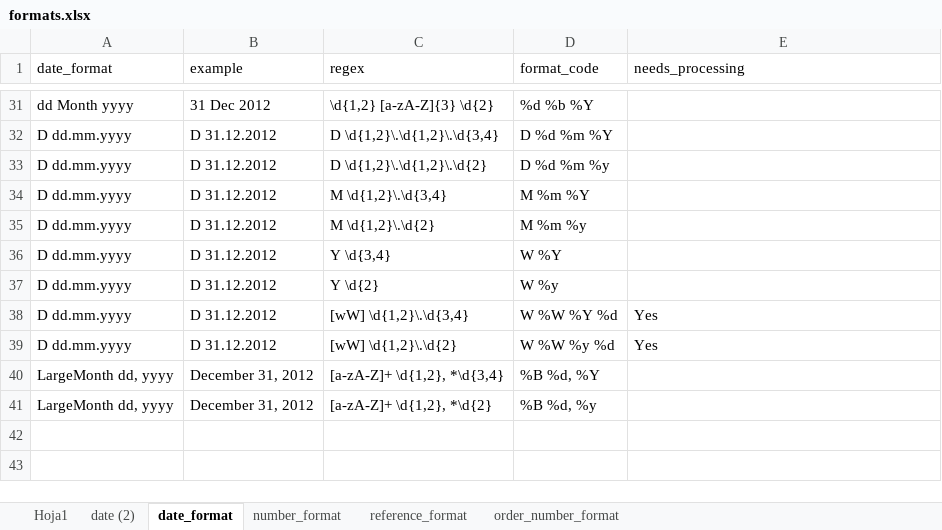
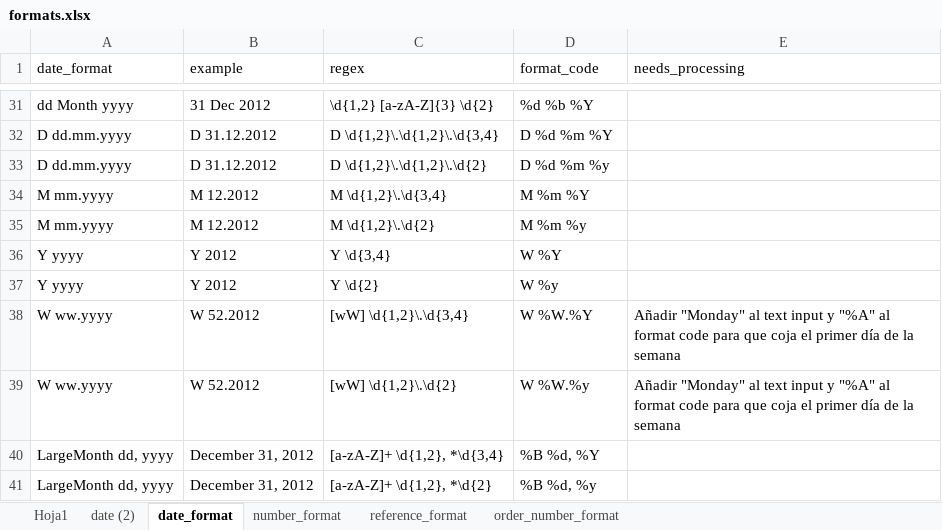
Before and after one commit to LobatoJaime/Bot-Creacion-de-Pedidos, an Excel workbook: AI_Engine/Config/formats.xlsx, sheet date_format, drawn as a sheet; only a part is shown, gaps mark what is left out; values as stored, in another font and other column widths than the file's, no borders; removed rows and columns are numbered as before the commit, all else as after; the diff names each change by its address in the sheet, - before the commit and + after, or states it on an @@ line.

Commit message:
Formato de fecha D dd.mm.yyyy desagrupado y arreglo formato W ww.yyyy, cambiado metodo ocr de 70017078

```diff
--- a/AI_Engine/Config/formats.xlsx (sheet date_format)
+++ b/AI_Engine/Config/formats.xlsx (sheet date_format)
-A34:A35 (date_format): D dd.mm.yyyy
+A34:A35 (date_format): M mm.yyyy
-B34:B35 (example): D 31.12.2012
+B34:B35 (example): M 12.2012
-A36:A37 (date_format): D dd.mm.yyyy
+A36:A37 (date_format): Y yyyy
-B36:B37 (example): D 31.12.2012
+B36:B37 (example): Y 2012
-row 38: D dd.mm.yyyy | D 31.12.2012 | [wW] \d{1,2}\.\d{3,4} | W %W %Y %d | Yes
-row 39: D dd.mm.yyyy | D 31.12.2012 | [wW] \d{1,2}\.\d{2} | W %W %y %d | Yes
+row 38: W ww.yyyy | W 52.2012 | [wW] \d{1,2}\.\d{3,4} | W %W.%Y | Añadir "Monday" al text input y "%A" al format code para que coja el primer día de la semana
+row 39: W ww.yyyy | W 52.2012 | [wW] \d{1,2}\.\d{2} | W %W.%y | Añadir "Monday" al text input y "%A" al format code para que coja el primer día de la semana
```
Also changed, not shown: 1 other file.
